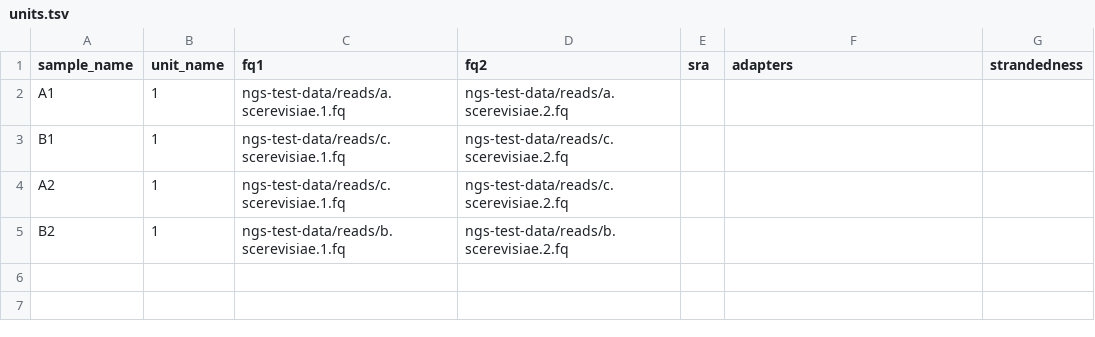
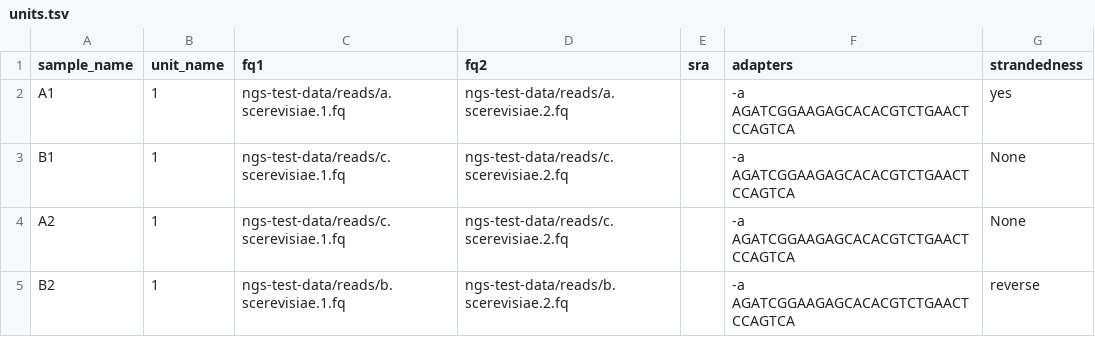
Before and after one commit to snakemake-workflows/rna-seq-star-deseq2, a TSV file: .test/config_basic/units.tsv, drawn as a sheet.

Commit message:
add example adapters and strandedness entries to .test/config_basic/units.tsv to actually test the respective code

```diff
--- a/.test/config_basic/units.tsv
+++ b/.test/config_basic/units.tsv
@@ -1,5 +1,5 @@
 sample_name	unit_name	fq1	fq2	sra	adapters	strandedness
-A1	1	ngs-test-data/reads/a.scerevisiae.1.fq	ngs-test-data/reads/a.scerevisiae.2.fq			
-B1	1	ngs-test-data/reads/c.scerevisiae.1.fq	ngs-test-data/reads/c.scerevisiae.2.fq			
-A2	1	ngs-test-data/reads/c.scerevisiae.1.fq	ngs-test-data/reads/c.scerevisiae.2.fq			
-B2	1	ngs-test-data/reads/b.scerevisiae.1.fq	ngs-test-data/reads/b.scerevisiae.2.fq			
+A1	1	ngs-test-data/reads/a.scerevisiae.1.fq	ngs-test-data/reads/a.scerevisiae.2.fq		-a AGATCGGAAGAGCACACGTCTGAACTCCAGTCA	yes
+B1	1	ngs-test-data/reads/c.scerevisiae.1.fq	ngs-test-data/reads/c.scerevisiae.2.fq		-a AGATCGGAAGAGCACACGTCTGAACTCCAGTCA	None
+A2	1	ngs-test-data/reads/c.scerevisiae.1.fq	ngs-test-data/reads/c.scerevisiae.2.fq		-a AGATCGGAAGAGCACACGTCTGAACTCCAGTCA	None
+B2	1	ngs-test-data/reads/b.scerevisiae.1.fq	ngs-test-data/reads/b.scerevisiae.2.fq		-a AGATCGGAAGAGCACACGTCTGAACTCCAGTCA	reverse
```
